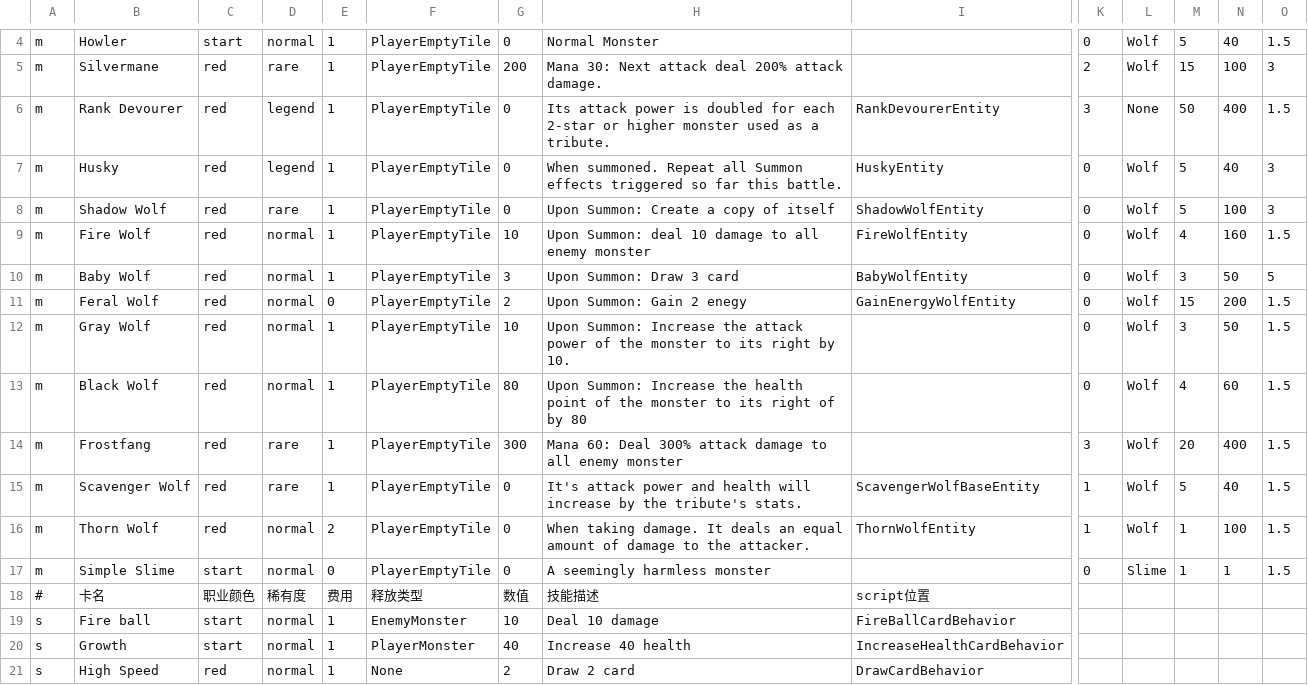
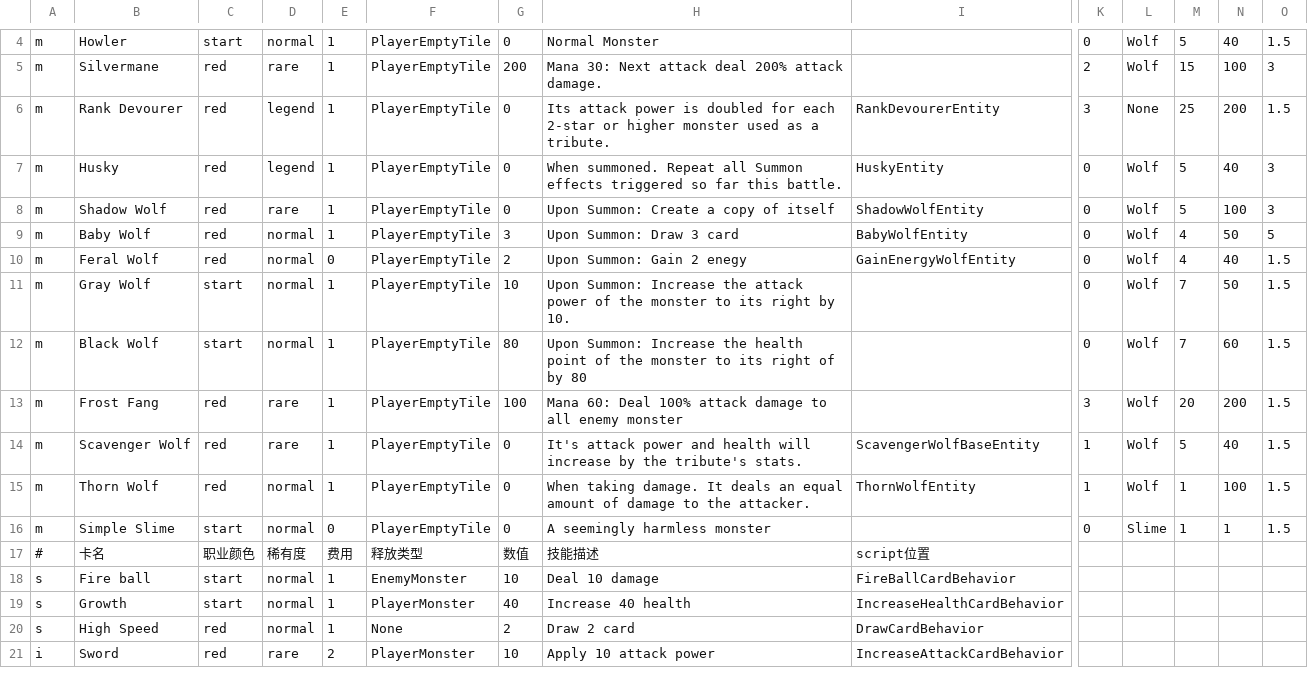
Before and after one commit to killua-y/MonsterLab, a CSV file: Assets/Datas/cardsdata - AllCards.csv, drawn as a sheet; only a part is shown, gaps mark what is left out; the shorter side is filled out with more unchanged rows; removed rows and columns are numbered as before the commit, all else as after; rows hold the shown columns only; the diff names each change by its address in the sheet, - before the commit and + after, or states it on an @@ line.

```diff
--- a/Assets/Datas/cardsdata - AllCards.csv
+++ b/Assets/Datas/cardsdata - AllCards.csv
-M6: 50
+M6: 25
-N6: 400
+N6: 200
-row 9: m | Fire Wolf | red | normal | 1 | PlayerEmptyTile | 10 | Upon Summon: deal 10 damage to all enemy monster | FireWolfEntity | 0 | Wolf | 4 | 160 | 1.5
-M9: 3
+M9: 4
-M10: 15
+M10: 4
-N10: 200
+N10: 40
-C11:C12: red
+C11:C12: start
-M11: 3
+M11: 7
-M12: 4
+M12: 7
-B13: Frostfang
+B13: Frost Fang
-G13: 300
+G13: 100
-H13: …60: Deal 300% attack damage…
+H13: …60: Deal 100% attack damage…
-N13: 400
+N13: 200
-E15: 2
+E15: 1
```
Also changed, not shown: 12 other files.
